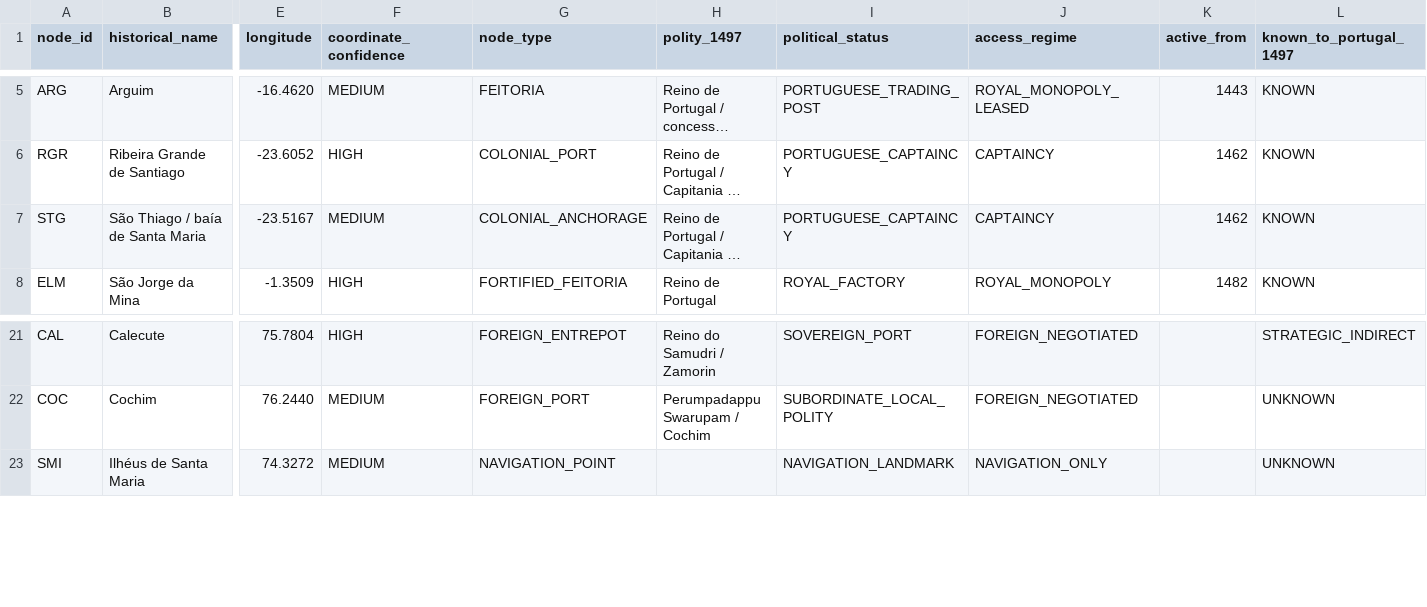
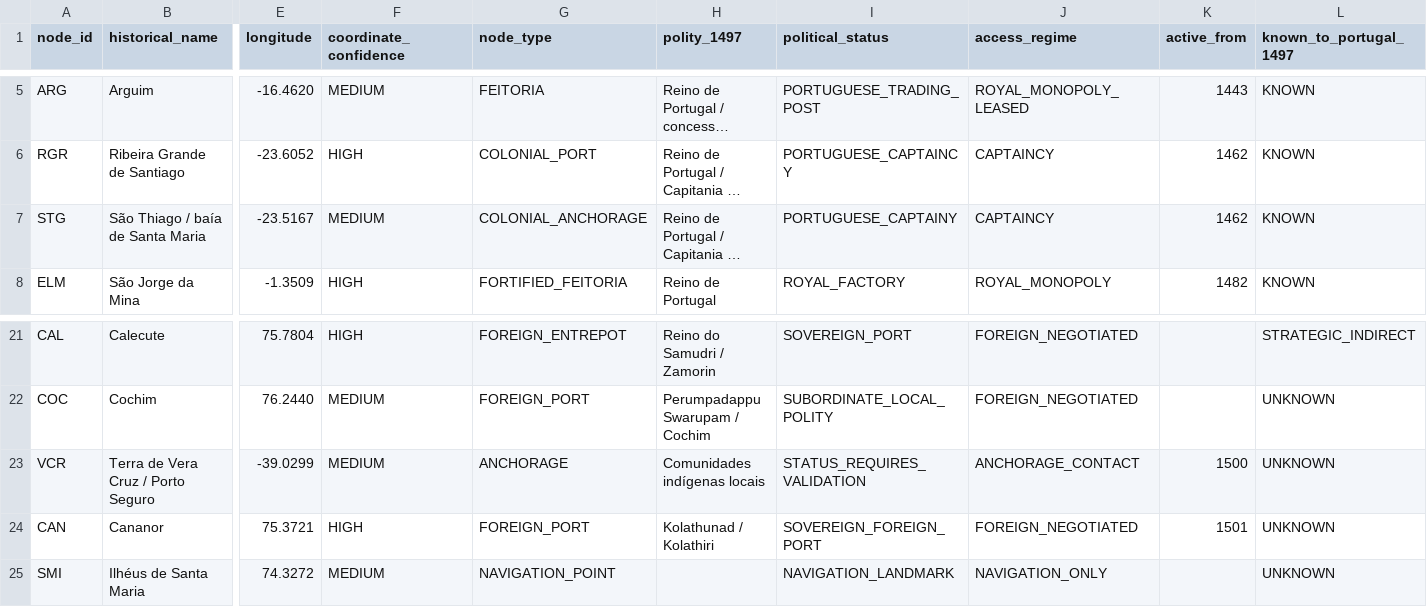
Before and after one commit to hilaliskandar/quintoimperio, a CSV file: data/nodes.csv, drawn as a sheet; only a part is shown, gaps mark what is left out; long unchanged cells end in …; rows hold the shown columns only; the diff names each change by its address in the sheet, - before the commit and + after, or states it on an @@ line.

Commit message:
Adicionar Vera Cruz e Cananor ao grafo P3

```diff
--- a/data/nodes.csv
+++ b/data/nodes.csv
-I7 (political_status): PORTUGUESE_CAPTAINCY
+I7 (political_status): PORTUGUESE_CAPTAINY
+row 23: VCR | Terra de Vera Cruz / Porto Seguro | -39.0299 | MEDIUM | ANCHORAGE | Comunidades indígenas locais | STATUS_REQUIRES_VALIDATION | ANCHORAGE_CONTACT | 1500 | UNKNOWN
+row 24: CAN | Cananor | 75.3721 | HIGH | FOREIGN_PORT | Kolathunad / Kolathiri | SOVEREIGN_FOREIGN_PORT | FOREIGN_NEGOTIATED | 1501 | UNKNOWN
```
